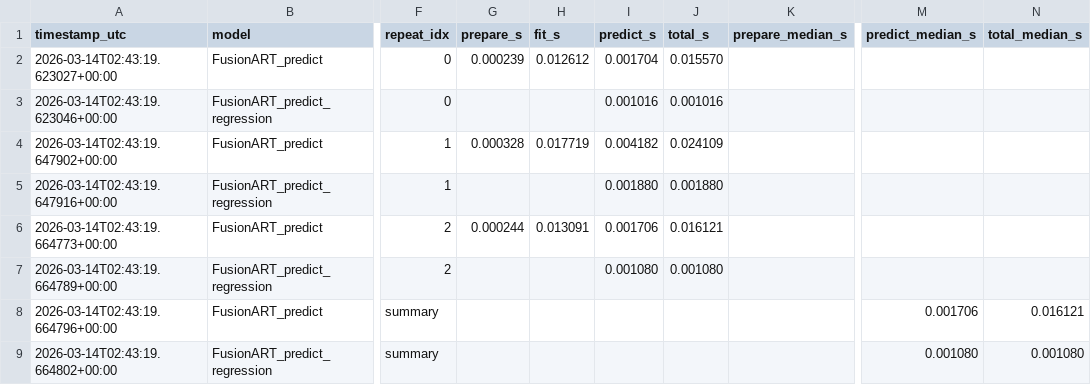
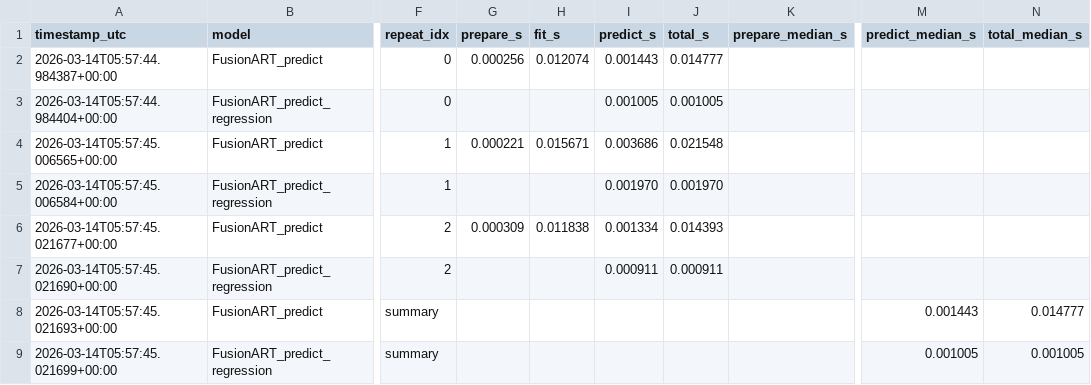
Before and after one commit to mrghx4/AdaptiveResonanceLib, a CSV file: benchmarks/fusionart_benchmark_quick_latest.csv, drawn as a sheet; only a part is shown, gaps mark what is left out; the diff covers the shown part only; the diff names each change by its address in the sheet, - before the commit and + after, or states it on an @@ line.

```diff
--- a/benchmarks/fusionart_benchmark_quick_latest.csv
+++ b/benchmarks/fusionart_benchmark_quick_latest.csv
-A2 (timestamp_utc): 2026-03-14T02:43:19.623027+00:00
+A2 (timestamp_utc): 2026-03-14T05:57:44.984387+00:00
-G2 (prepare_s): 0.000239
+G2 (prepare_s): 0.000256
-H2 (fit_s): 0.012612
+H2 (fit_s): 0.012074
-I2 (predict_s): 0.001704
+I2 (predict_s): 0.001443
-J2 (total_s): 0.015570
+J2 (total_s): 0.014777
-A3 (timestamp_utc): 2026-03-14T02:43:19.623046+00:00
+A3 (timestamp_utc): 2026-03-14T05:57:44.984404+00:00
-I3 (predict_s): 0.001016
+I3 (predict_s): 0.001005
-J3 (total_s): 0.001016
+J3 (total_s): 0.001005
-A4 (timestamp_utc): 2026-03-14T02:43:19.647902+00:00
+A4 (timestamp_utc): 2026-03-14T05:57:45.006565+00:00
-G4 (prepare_s): 0.000328
+G4 (prepare_s): 0.000221
-H4 (fit_s): 0.017719
+H4 (fit_s): 0.015671
-I4 (predict_s): 0.004182
+I4 (predict_s): 0.003686
-J4 (total_s): 0.024109
+J4 (total_s): 0.021548
-A5 (timestamp_utc): 2026-03-14T02:43:19.647916+00:00
+A5 (timestamp_utc): 2026-03-14T05:57:45.006584+00:00
-I5 (predict_s): 0.001880
+I5 (predict_s): 0.001970
-J5 (total_s): 0.001880
+J5 (total_s): 0.001970
-A6 (timestamp_utc): 2026-03-14T02:43:19.664773+00:00
+A6 (timestamp_utc): 2026-03-14T05:57:45.021677+00:00
-G6 (prepare_s): 0.000244
+G6 (prepare_s): 0.000309
-H6 (fit_s): 0.013091
+H6 (fit_s): 0.011838
-I6 (predict_s): 0.001706
+I6 (predict_s): 0.001334
-J6 (total_s): 0.016121
+J6 (total_s): 0.014393
-A7 (timestamp_utc): 2026-03-14T02:43:19.664789+00:00
+A7 (timestamp_utc): 2026-03-14T05:57:45.021690+00:00
-I7 (predict_s): 0.001080
+I7 (predict_s): 0.000911
-J7 (total_s): 0.001080
+J7 (total_s): 0.000911
-A8 (timestamp_utc): 2026-03-14T02:43:19.664796+00:00
+A8 (timestamp_utc): 2026-03-14T05:57:45.021693+00:00
-M8 (predict_median_s): 0.001706
+M8 (predict_median_s): 0.001443
-N8 (total_median_s): 0.016121
+N8 (total_median_s): 0.014777
-A9 (timestamp_utc): 2026-03-14T02:43:19.664802+00:00
+A9 (timestamp_utc): 2026-03-14T05:57:45.021699+00:00
-M9 (predict_median_s): 0.001080
+M9 (predict_median_s): 0.001005
-N9 (total_median_s): 0.001080
+N9 (total_median_s): 0.001005
```
Also changed, not shown: 30 edited cells elsewhere in this file, 4 other files.
